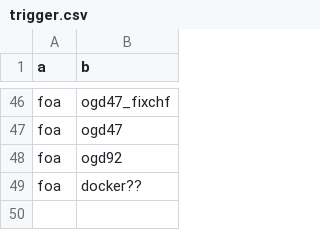
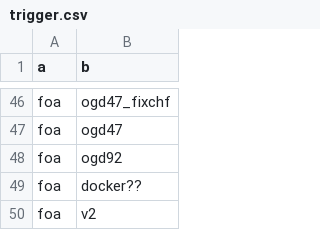
Before and after one commit to AFoletti/test_frictionless, a CSV file: staging/trigger.csv, drawn as a sheet; only a part is shown, gaps mark what is left out.

Commit message:
Update trigger.csv

```diff
--- a/staging/trigger.csv
+++ b/staging/trigger.csv
@@ -49 +49,2 @@ foa,ogd92
 foa,docker??
+foa,v2
```
